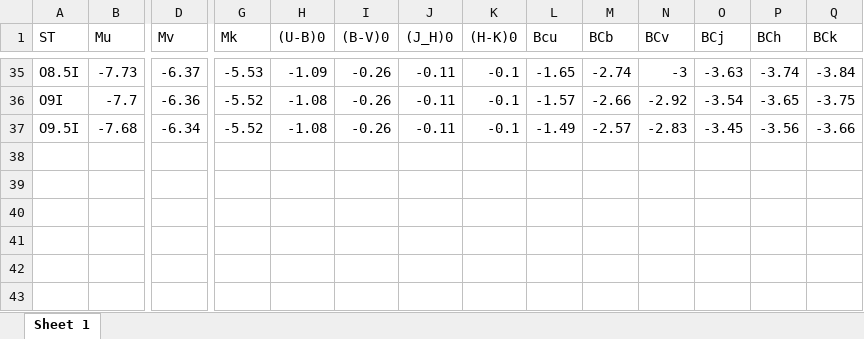
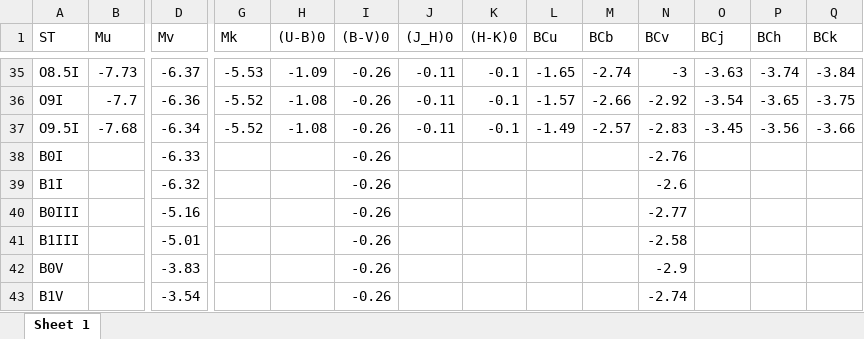
Before and after one commit to LvV210/MasterProject, an Excel workbook: tables/PhotometricParam.xlsx, sheet Sheet 1, drawn as a sheet; only a part is shown, gaps mark what is left out; values as stored, in another font and other column widths than the file's, no borders; rows hold the shown columns only; the diff names each change by its address in the sheet, - before the commit and + after, or states it on an @@ line.

Commit message:
Added guesses for spectral types B0 and B1 to PhotometricParams.xlsx

```diff
--- a/tables/PhotometricParam.xlsx (sheet Sheet 1)
+++ b/tables/PhotometricParam.xlsx (sheet Sheet 1)
-L1: Bcu
+L1: BCu
+row 38: B0I |  | -6.33 |  |  | -0.26 |  |  |  |  | -2.76
+row 39: B1I |  | -6.32 |  |  | -0.26 |  |  |  |  | -2.6
+row 40: B0III |  | -5.16 |  |  | -0.26 |  |  |  |  | -2.77
+row 41: B1III |  | -5.01 |  |  | -0.26 |  |  |  |  | -2.58
+row 42: B0V |  | -3.83 |  |  | -0.26 |  |  |  |  | -2.9
+row 43: B1V |  | -3.54 |  |  | -0.26 |  |  |  |  | -2.74
```
Also changed, not shown: 2 other files.
